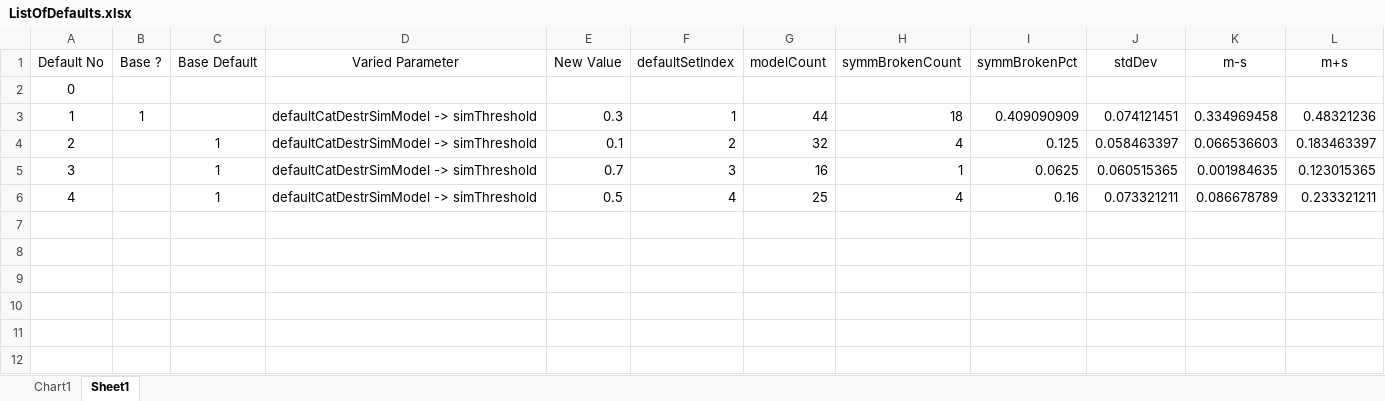
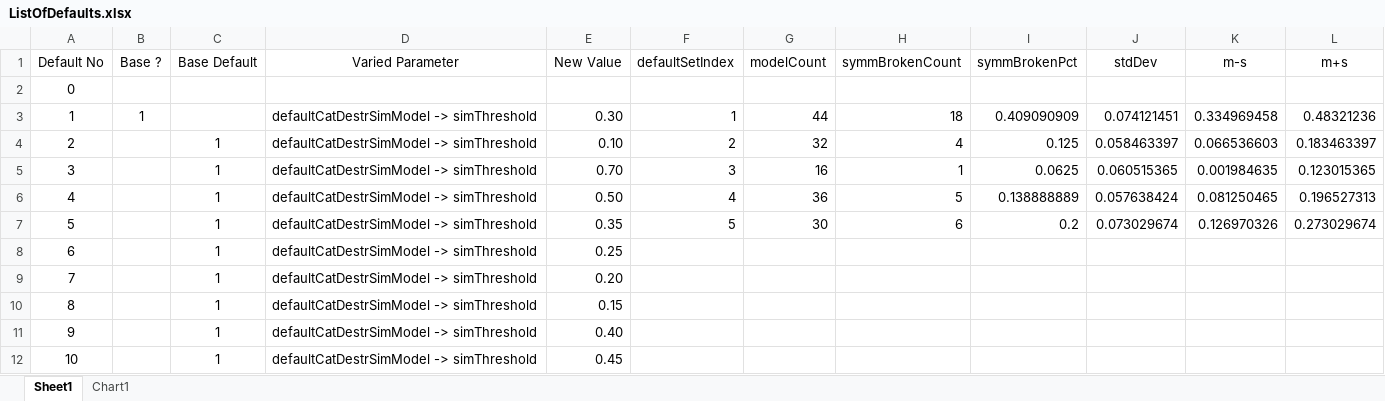
Before and after one commit to kkkmail/ClmFSharp, an Excel workbook: Math/ListOfDefaults.xlsx, sheet Sheet1, drawn as a sheet; values as stored, in another font and other column widths than the file's, no borders; removed rows and columns are numbered as before the commit, all else as after; the diff names each change by its address in the sheet, - before the commit and + after, or states it on an @@ line.

```diff
--- a/Math/ListOfDefaults.xlsx (sheet Sheet1)
+++ b/Math/ListOfDefaults.xlsx (sheet Sheet1)
@@ sheet tab order changed: Sheet1 | Chart1 @@
-E3 (New Value): 0.3
+E3 (New Value): 0.30
-E4 (New Value): 0.1
+E4 (New Value): 0.10
-E5 (New Value): 0.7
+E5 (New Value): 0.70
-row 6: 4 |  | 1 | defaultCatDestrSimModel -> simThreshold | 0.5 | 4 | 25 | 4 | 0.16 | 0.073321211 | 0.086678789 | 0.233321211
+row 6: 4 |  | 1 | defaultCatDestrSimModel -> simThreshold | 0.50 | 4 | 36 | 5 | 0.138888889 | 0.057638424 | 0.081250465 | 0.196527313
+row 7: 5 |  | 1 | defaultCatDestrSimModel -> simThreshold | 0.35 | 5 | 30 | 6 | 0.2 | 0.073029674 | 0.126970326 | 0.273029674
+row 8: 6 |  | 1 | defaultCatDestrSimModel -> simThreshold | 0.25
+row 9: 7 |  | 1 | defaultCatDestrSimModel -> simThreshold | 0.20
+row 10: 8 |  | 1 | defaultCatDestrSimModel -> simThreshold | 0.15
+row 11: 9 |  | 1 | defaultCatDestrSimModel -> simThreshold | 0.40
+row 12: 10 |  | 1 | defaultCatDestrSimModel -> simThreshold | 0.45
```
Also changed, not shown: charts or pictures, 10 other files.
